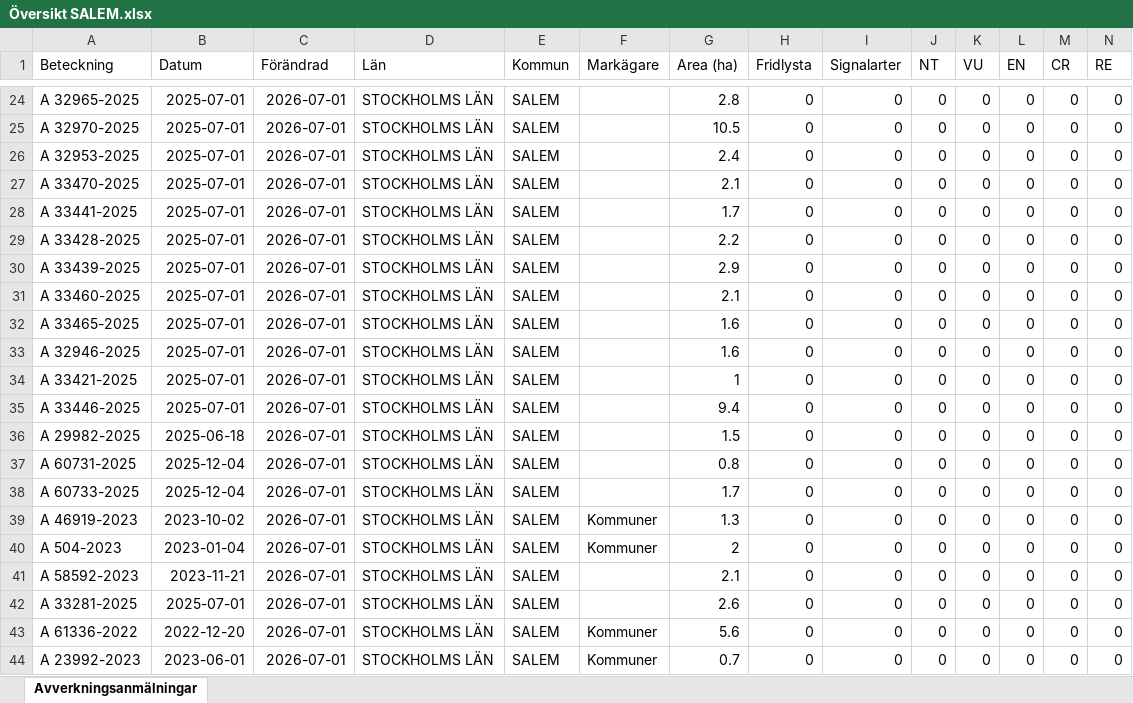
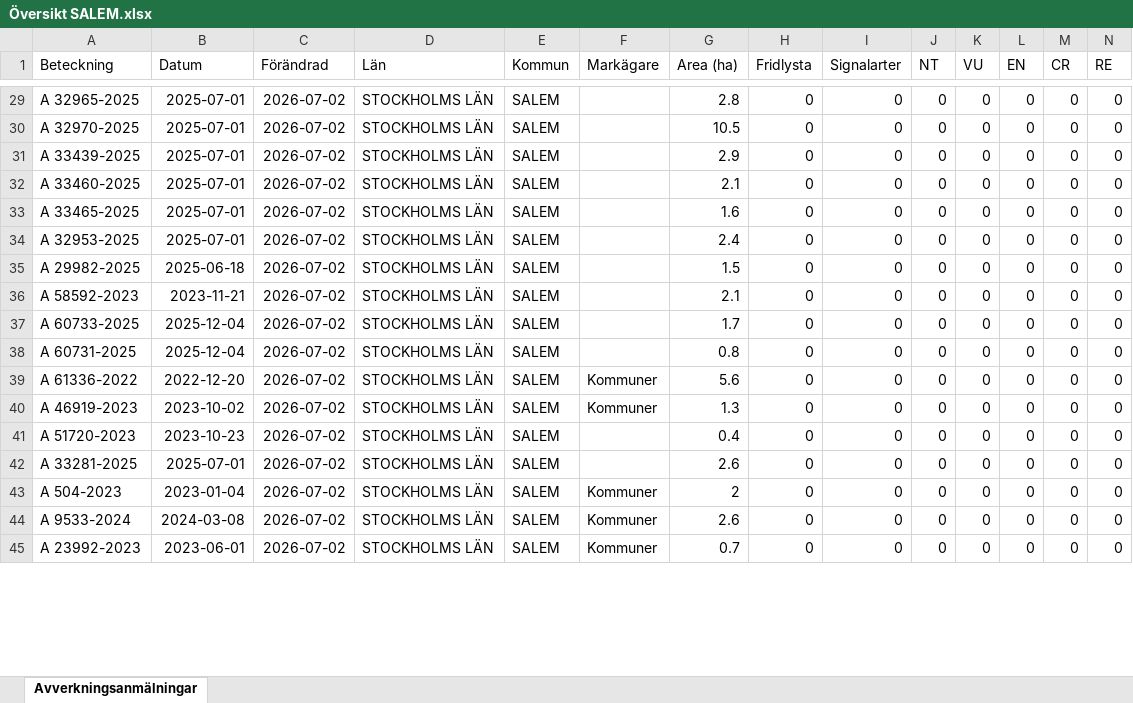
Before and after one commit to klasma/Logging_0128, an Excel workbook: Översikt SALEM.xlsx, sheet Avverkningsanmälningar, drawn as a sheet; only a part is shown, gaps mark what is left out; values as stored, in another font and other column widths than the file's, no borders; removed rows and columns are numbered as before the commit, all else as after; rows hold the shown columns only; the diff covers the shown part only; the diff names each change by its address in the sheet, - before the commit and + after, or states it on an @@ line.

```diff
--- a/Översikt SALEM.xlsx (sheet Avverkningsanmälningar)
+++ b/Översikt SALEM.xlsx (sheet Avverkningsanmälningar)
-C29:C30 (Förändrad): 2026-07-01
+C29:C30 (Förändrad): 2026-07-02
-row 26: A 32953-2025 | 2025-07-01 | 2026-07-01 | STOCKHOLMS LÄN | SALEM |  | 2.4 | 0 | 0 | 0 | 0 | 0 | 0 | 0
-row 27: A 33470-2025 | 2025-07-01 | 2026-07-01 | STOCKHOLMS LÄN | SALEM |  | 2.1 | 0 | 0 | 0 | 0 | 0 | 0 | 0
-row 28: A 33441-2025 | 2025-07-01 | 2026-07-01 | STOCKHOLMS LÄN | SALEM |  | 1.7 | 0 | 0 | 0 | 0 | 0 | 0 | 0
-row 29: A 33428-2025 | 2025-07-01 | 2026-07-01 | STOCKHOLMS LÄN | SALEM |  | 2.2 | 0 | 0 | 0 | 0 | 0 | 0 | 0
-C31:C40 (Förändrad): 2026-07-01
+C31:C40 (Förändrad): 2026-07-02
-A34 (Beteckning): A 32946-2025
+A34 (Beteckning): A 32953-2025
-G34 (Area (ha)): 1.6
+G34 (Area (ha)): 2.4
-A35 (Beteckning): A 33421-2025
+A35 (Beteckning): A 29982-2025
-B35 (Datum): 2025-07-01
+B35 (Datum): 2025-06-18
-G35 (Area (ha)): 1
+G35 (Area (ha)): 1.5
-A36 (Beteckning): A 33446-2025
+A36 (Beteckning): A 58592-2023
-B36 (Datum): 2025-07-01
+B36 (Datum): 2023-11-21
-G36 (Area (ha)): 9.4
+G36 (Area (ha)): 2.1
-A37 (Beteckning): A 29982-2025
+A37 (Beteckning): A 60733-2025
-B37 (Datum): 2025-06-18
+B37 (Datum): 2025-12-04
-G37 (Area (ha)): 1.5
+G37 (Area (ha)): 1.7
-A39 (Beteckning): A 60733-2025
+A39 (Beteckning): A 61336-2022
-B39 (Datum): 2025-12-04
+B39 (Datum): 2022-12-20
-F39 (Markägare): (empty)
+F39 (Markägare): Kommuner
-G39 (Area (ha)): 1.7
+G39 (Area (ha)): 5.6
-row 40: A 504-2023 | 2023-01-04 | 2026-07-01 | STOCKHOLMS LÄN | SALEM | Kommuner | 2 | 0 | 0 | 0 | 0 | 0 | 0 | 0
-A41 (Beteckning): A 58592-2023
+A41 (Beteckning): A 51720-2023
-B41 (Datum): 2023-11-21
+B41 (Datum): 2023-10-23
-C41:C43 (Förändrad): 2026-07-01
+C41:C43 (Förändrad): 2026-07-02
-G41 (Area (ha)): 2.1
+G41 (Area (ha)): 0.4
-A43 (Beteckning): A 61336-2022
+A43 (Beteckning): A 504-2023
-B43 (Datum): 2022-12-20
+B43 (Datum): 2023-01-04
-G43 (Area (ha)): 5.6
+G43 (Area (ha)): 2
+row 44: A 9533-2024 | 2024-03-08 | 2026-07-02 | STOCKHOLMS LÄN | SALEM | Kommuner | 2.6 | 0 | 0 | 0 | 0 | 0 | 0 | 0
-C45 (Förändrad): 2026-07-01
+C45 (Förändrad): 2026-07-02
```
Also changed, not shown: 5 added rows, 1 removed row and 38 edited cells elsewhere in this sheet, artfynd/A 2990-2023 artfynd.xlsx, artfynd/A 32951-2025 artfynd.xlsx, 52 other files.
